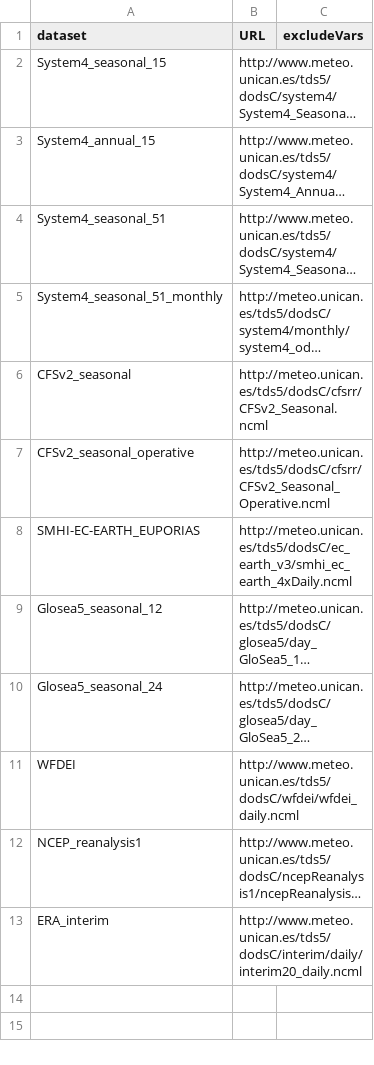
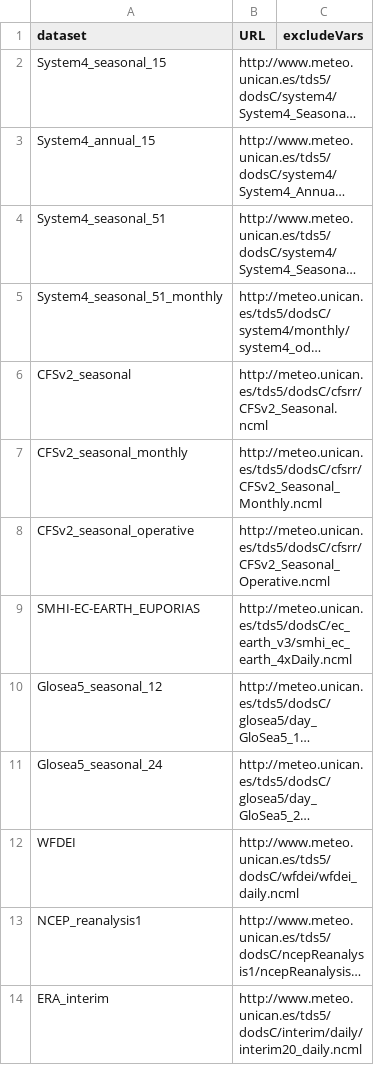
Before and after one commit to SantanderMetGroup/loadeR.ECOMS, a CSV file: inst/dataurl/dataURL.csv, drawn as a sheet; long unchanged cells end in …; the diff names each change by its address in the sheet, - before the commit and + after, or states it on an @@ line.

Commit message:
Add CFSv2_seasonal_monthly dataset

```diff
--- a/inst/dataurl/dataURL.csv
+++ b/inst/dataurl/dataURL.csv
+row 7: CFSv2_seasonal_monthly | http://meteo.unican.es/tds5/dodsC/cfsrr/CFSv2_Seasonal_Monthly.ncml
```
Also changed, not shown: 2 other files.
